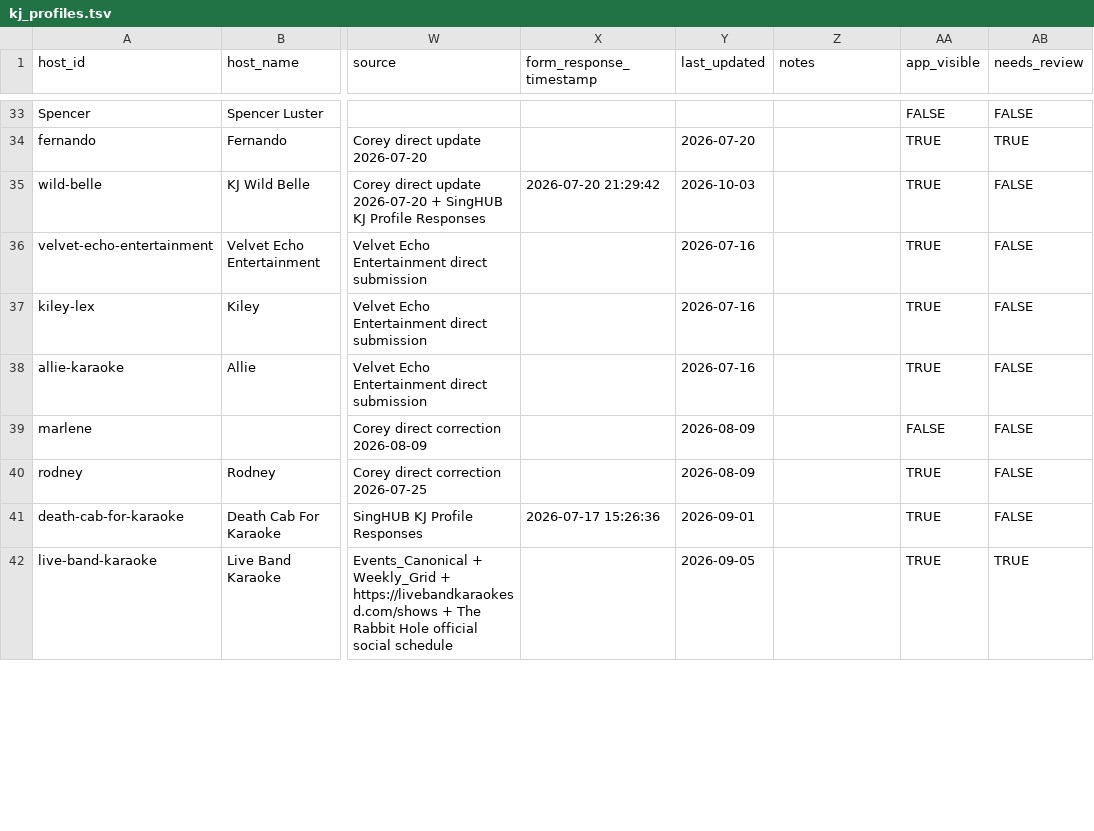
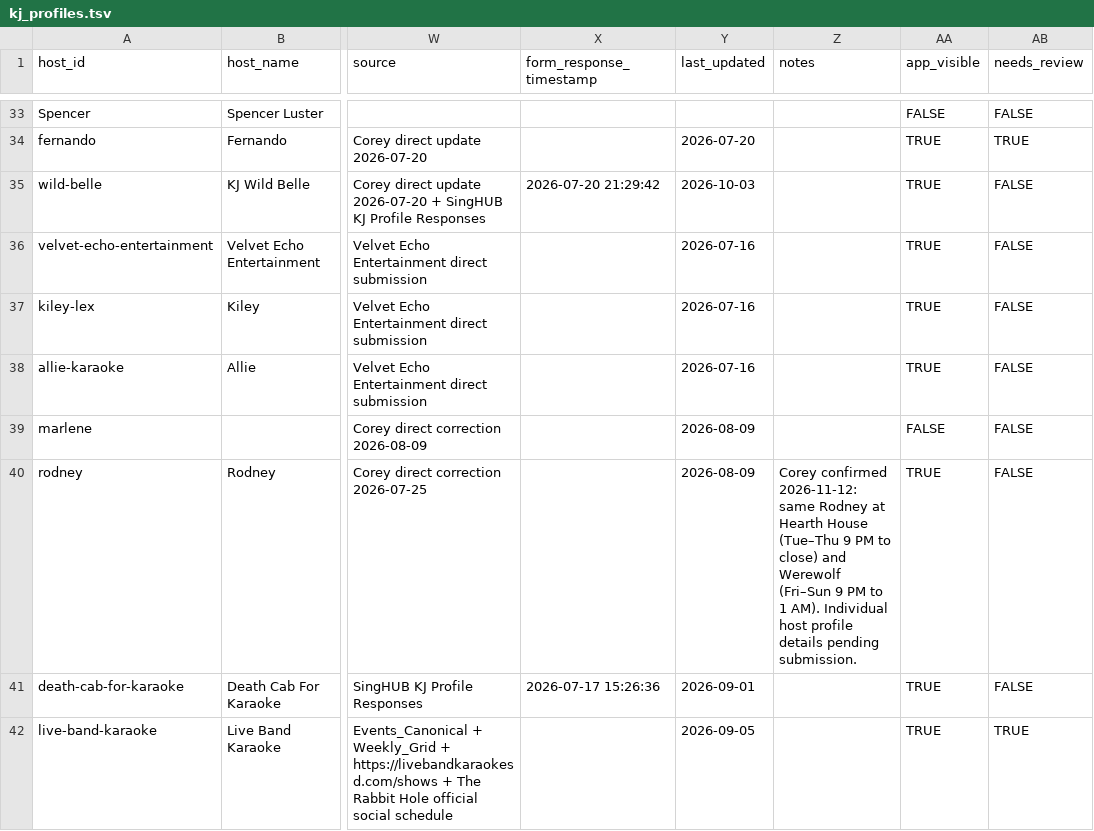
Before and after one commit to whiteinkcreates/singhub, a TSV file: public/data/kj_profiles.tsv, drawn as a sheet; only a part is shown, gaps mark what is left out; the diff names each change by its address in the sheet, - before the commit and + after, or states it on an @@ line.

Commit message:
Link Rodney's Hearth House and Werewolf karaoke host schedules (#556)
* Confirm one Rodney host across Hearth House and Werewolf: src/lib/hostData.ts

* Confirm one Rodney host across Hearth House and Werewolf: public/data/events_by_night.tsv

* Confirm one Rodney host across Hearth House and Werewolf: public/data/kj_profiles.tsv

* Confirm one Rodney host across Hearth House and Werewolf: tests/venue-kj-reconciliation.test.mjs

* Confirm one Rodney host across Hearth House and Werewolf: docs/LAUNCH_STATUS.md

```diff
--- a/public/data/kj_profiles.tsv
+++ b/public/data/kj_profiles.tsv
-Z40 (notes): (empty)
+Z40 (notes): Corey confirmed 2026-11-12: same Rodney at Hearth House (Tue–Thu 9 PM to close) and Werewolf (Fri–Sun 9 PM to 1 AM). Individual host profile details pending submission.
```
Also changed, not shown: public/data/events_by_night.tsv, 3 other files.
